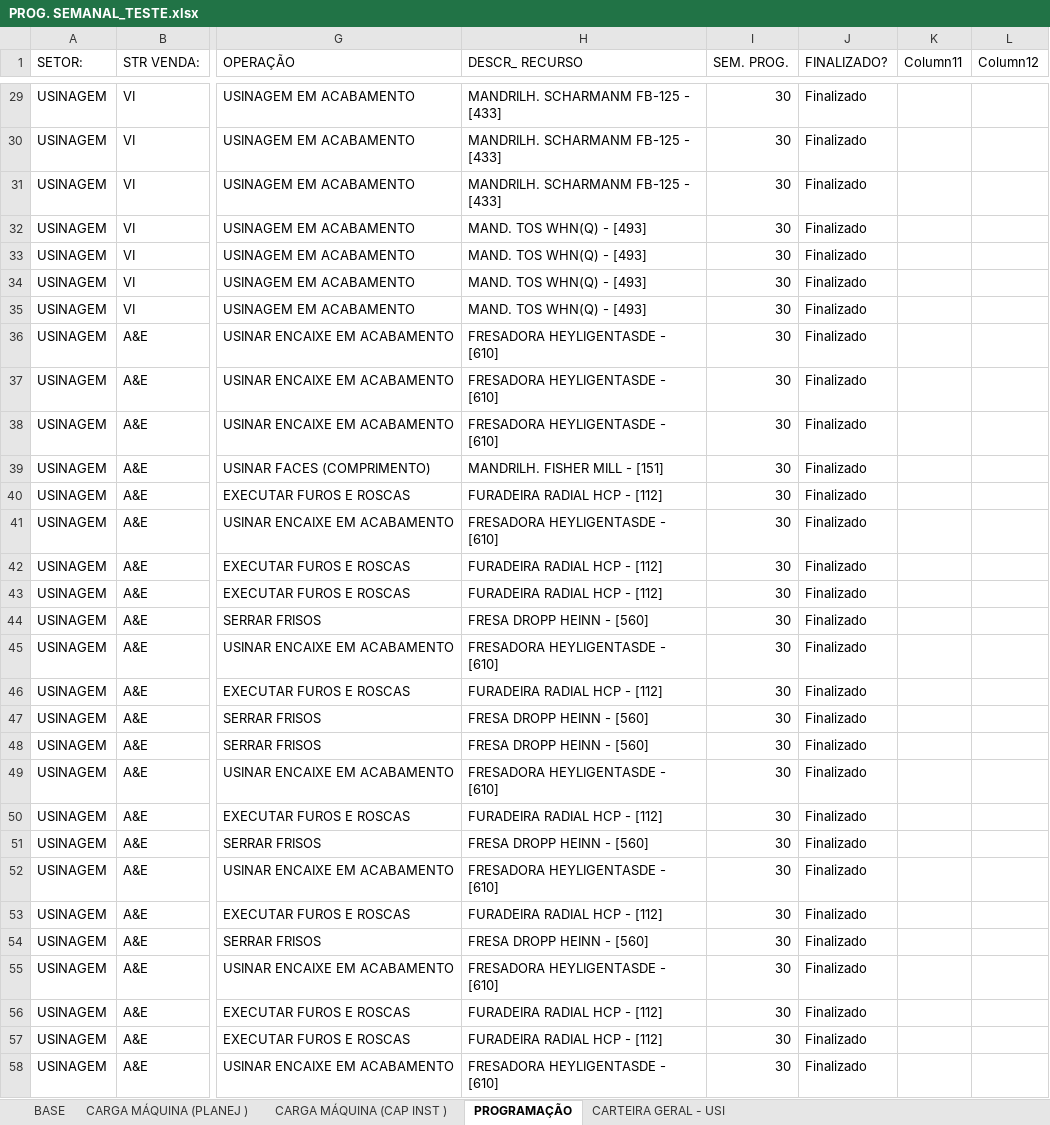
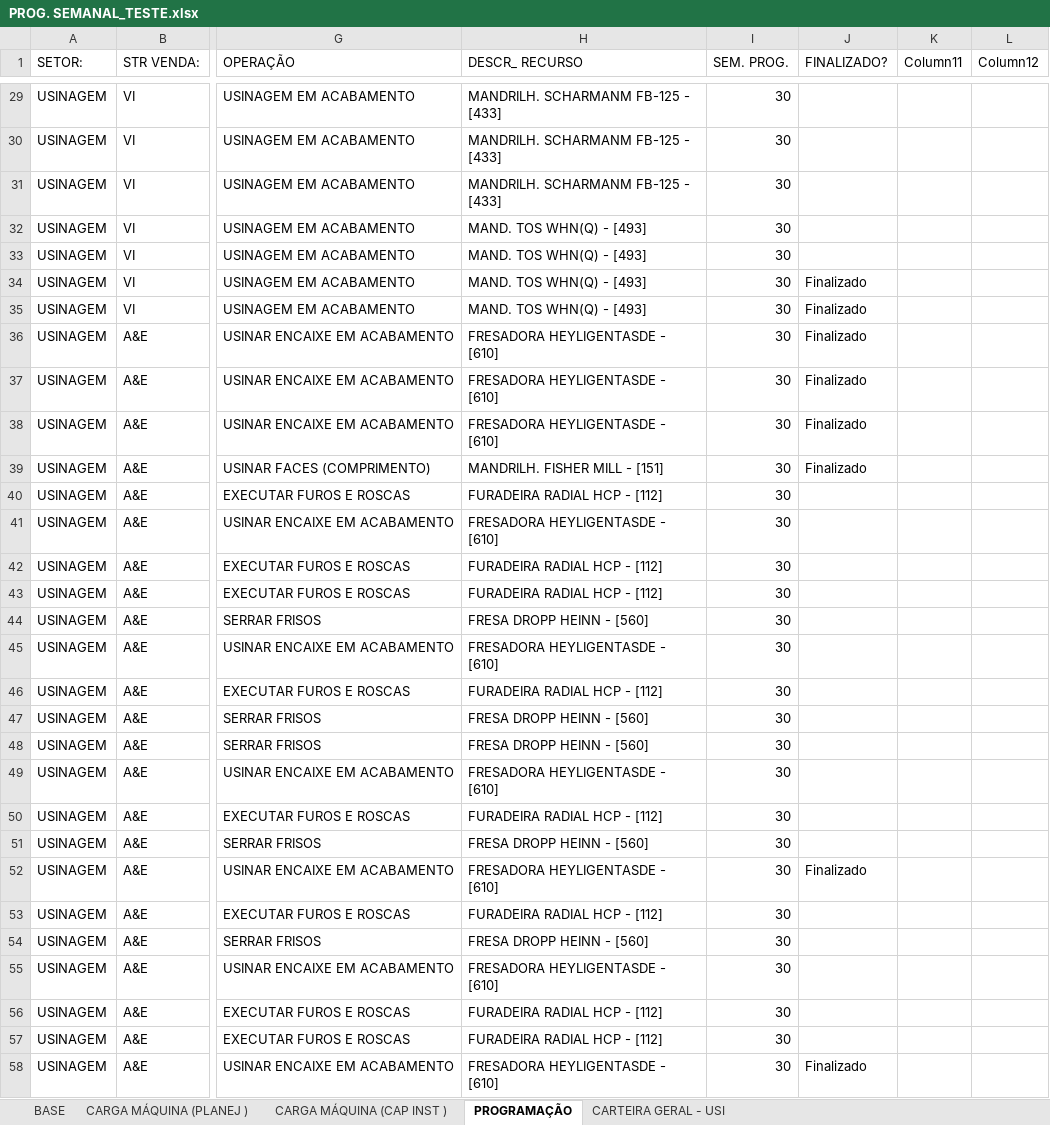
Before and after one commit to gilmarcosta2812200-hash/Progr_MECAL.html, an Excel workbook: PROG. SEMANAL_TESTE.xlsx, sheet PROGRAMAÇÃO, drawn as a sheet; only a part is shown, gaps mark what is left out; values as stored, in another font and other column widths than the file's, no borders; table styles not drawn; the diff covers the shown part only; the diff names each change by its address in the sheet, - before the commit and + after, or states it on an @@ line.

```diff
--- a/PROG. SEMANAL_TESTE.xlsx (sheet PROGRAMAÇÃO)
+++ b/PROG. SEMANAL_TESTE.xlsx (sheet PROGRAMAÇÃO)
-J29:J33 (FINALIZADO?): Finalizado
+J29:J33 (FINALIZADO?): (empty)
-J40:J51 (FINALIZADO?): Finalizado
+J40:J51 (FINALIZADO?): (empty)
-J53:J57 (FINALIZADO?): Finalizado
+J53:J57 (FINALIZADO?): (empty)
```
Also changed, not shown: 29 edited cells elsewhere in this sheet.
